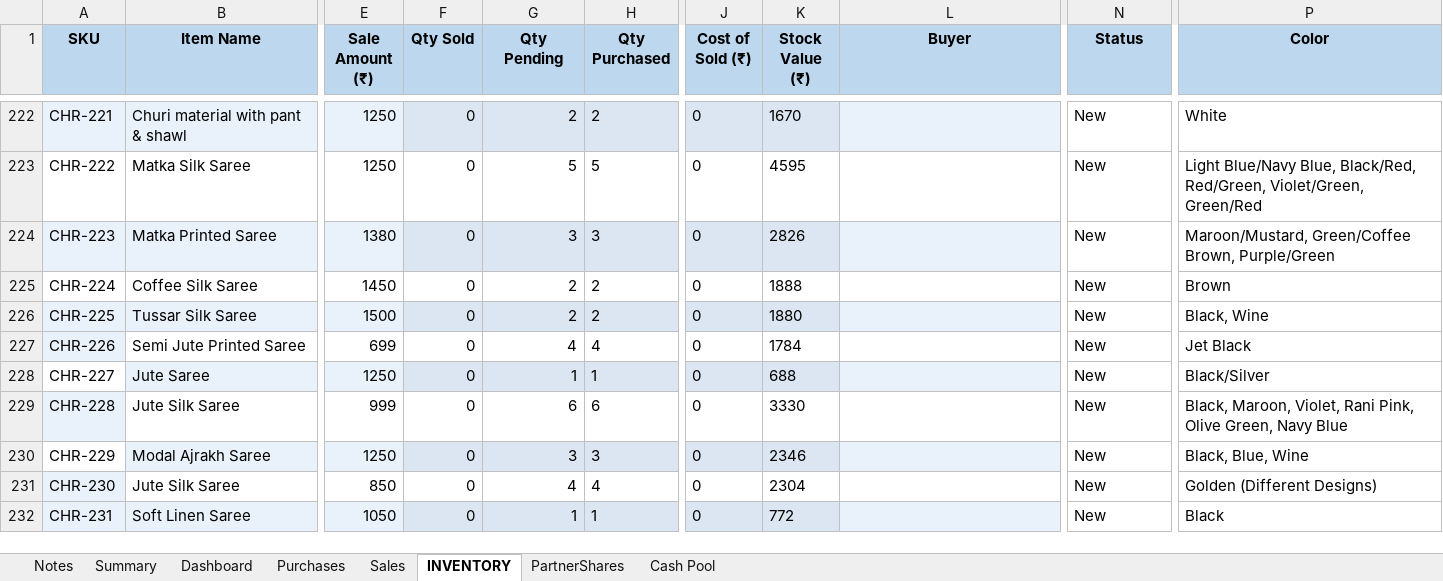
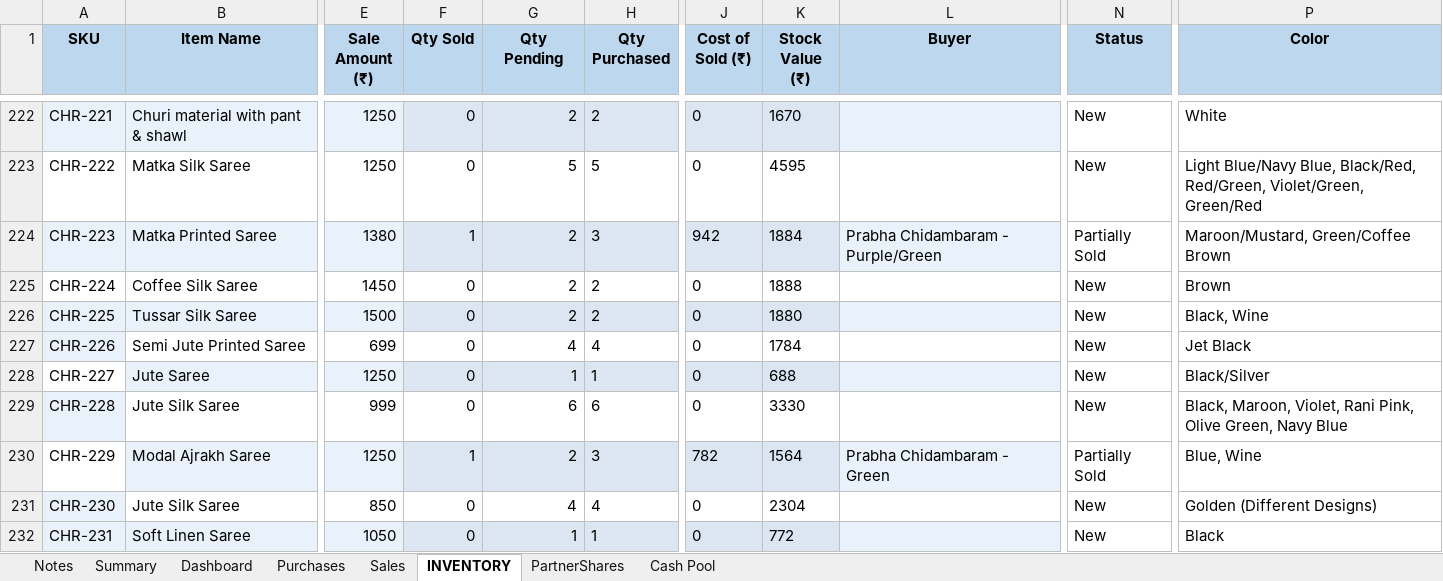
Before and after one commit to anoopp87/chiraath-partner-dashboard, an Excel workbook: docs/Chiraath-Summary-Aug26.xlsx, sheet INVENTORY, drawn as a sheet; only a part is shown, gaps mark what is left out; values as stored, in another font and other column widths than the file's, no borders; the diff names each change by its address in the sheet, - before the commit and + after, or states it on an @@ line.

```diff
--- a/docs/Chiraath-Summary-Aug26.xlsx (sheet INVENTORY)
+++ b/docs/Chiraath-Summary-Aug26.xlsx (sheet INVENTORY)
-F224 (Qty Sold): 0
+F224 (Qty Sold): 1
-G224 (Qty Pending): 3
+G224 (Qty Pending): 2
-J224 (Cost of Sold (₹)): 0
+J224 (Cost of Sold (₹)): 942
-K224 (Stock Value (₹)): 2826
+K224 (Stock Value (₹)): 1884
-L224 (Buyer): (empty)
+L224 (Buyer): Prabha Chidambaram - Purple/Green
-N224 (Status): New
+N224 (Status): Partially Sold
-P224 (Color): Maroon/Mustard, Green/Coffee Brown, Purple/Green
+P224 (Color): Maroon/Mustard, Green/Coffee Brown
-F230 (Qty Sold): 0
+F230 (Qty Sold): 1
-G230 (Qty Pending): 3
+G230 (Qty Pending): 2
-J230 (Cost of Sold (₹)): 0
+J230 (Cost of Sold (₹)): 782
-K230 (Stock Value (₹)): 2346
+K230 (Stock Value (₹)): 1564
-L230 (Buyer): (empty)
+L230 (Buyer): Prabha Chidambaram - Green
-N230 (Status): New
+N230 (Status): Partially Sold
-P230 (Color): Black, Blue, Wine
+P230 (Color): Blue, Wine
```
Also changed, not shown: sheet Summary, sheet Cash Pool, sheet Dashboard, sheet Sales, charts or pictures, 6 other files.
